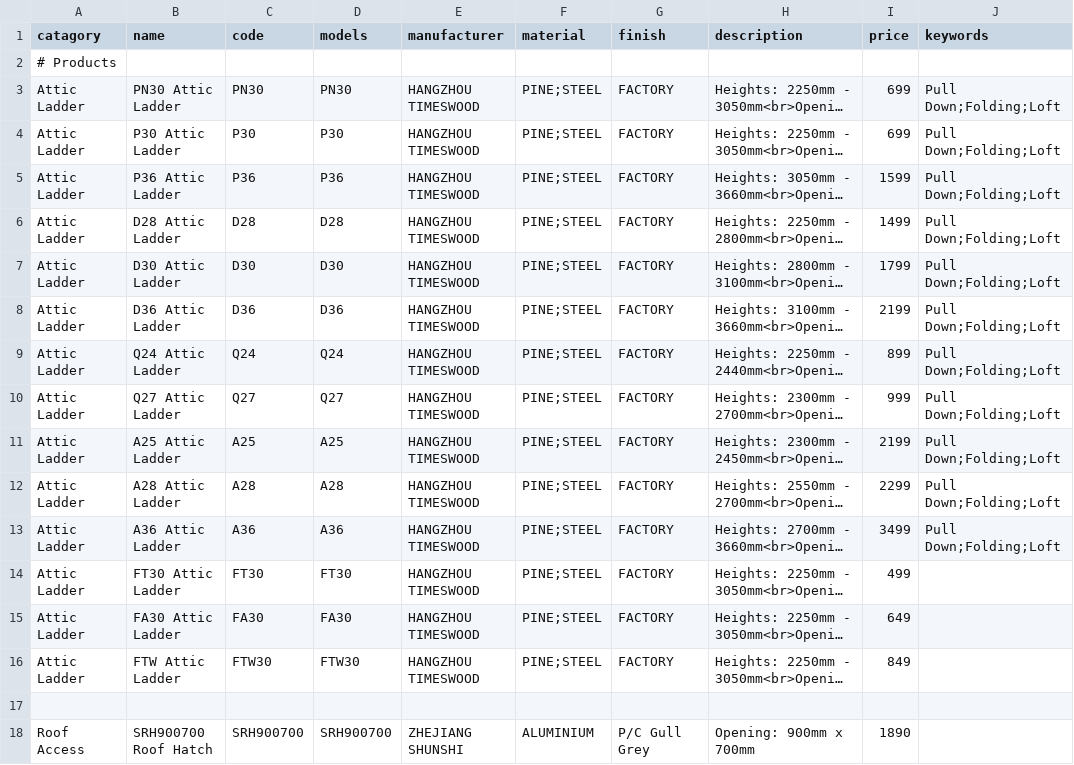
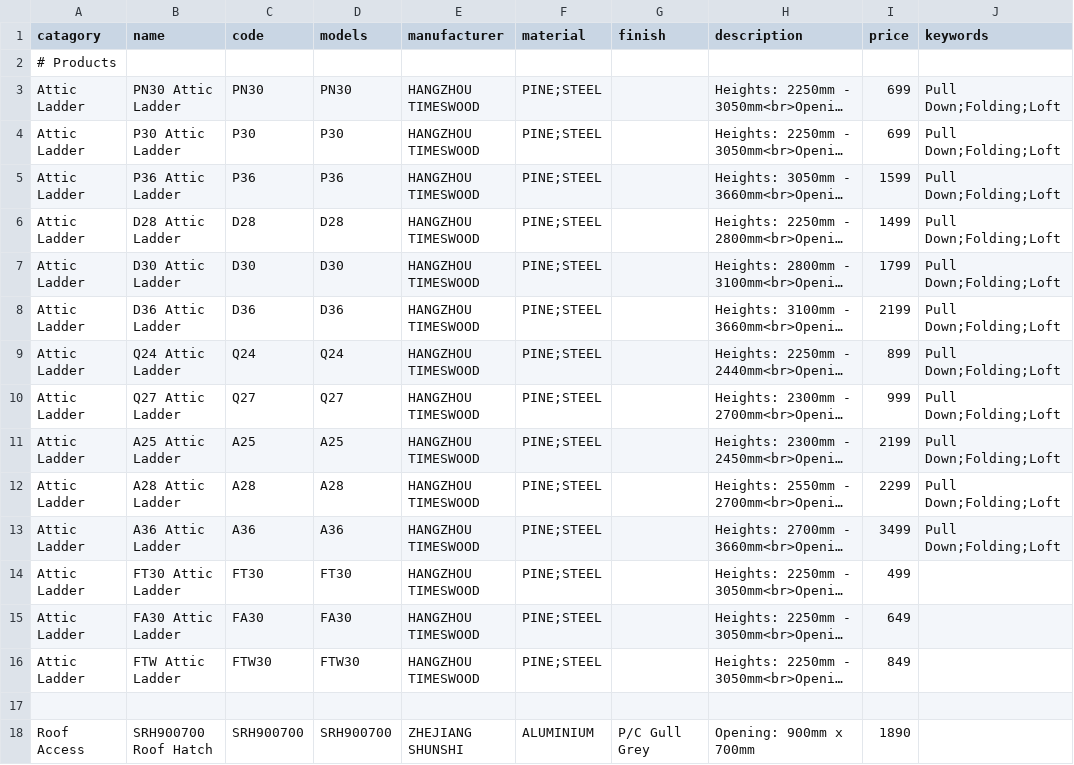
Before and after one commit to Sellwoodnz/Sellwood, a CSV file: catalogue.csv, drawn as a sheet; only a part is shown; long unchanged cells end in …; the diff names each change by its address in the sheet, - before the commit and + after, or states it on an @@ line.

Commit message:
Update catalogue.csv

```diff
--- a/catalogue.csv
+++ b/catalogue.csv
-G3:G16 (finish): FACTORY
+G3:G16 (finish): (empty)
```
